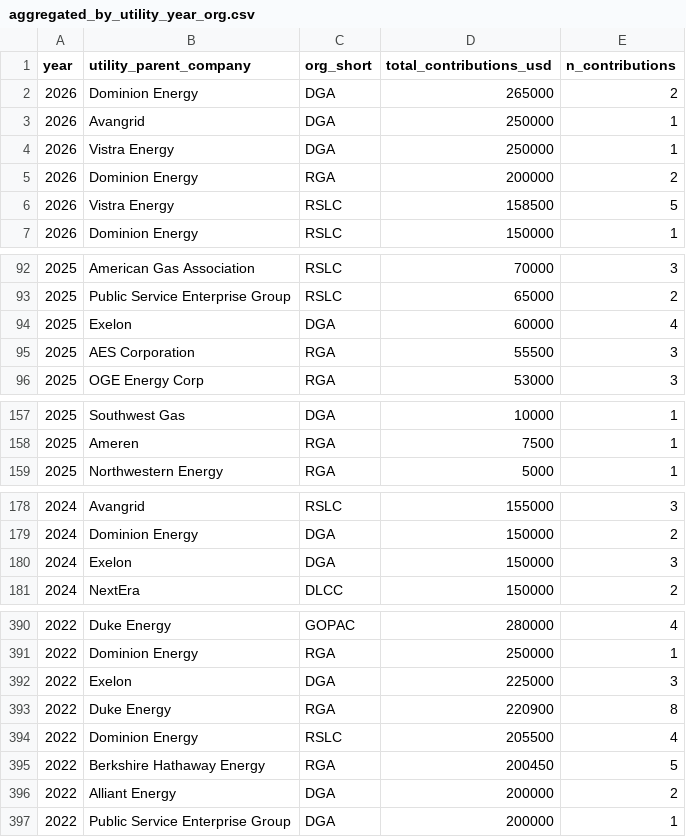
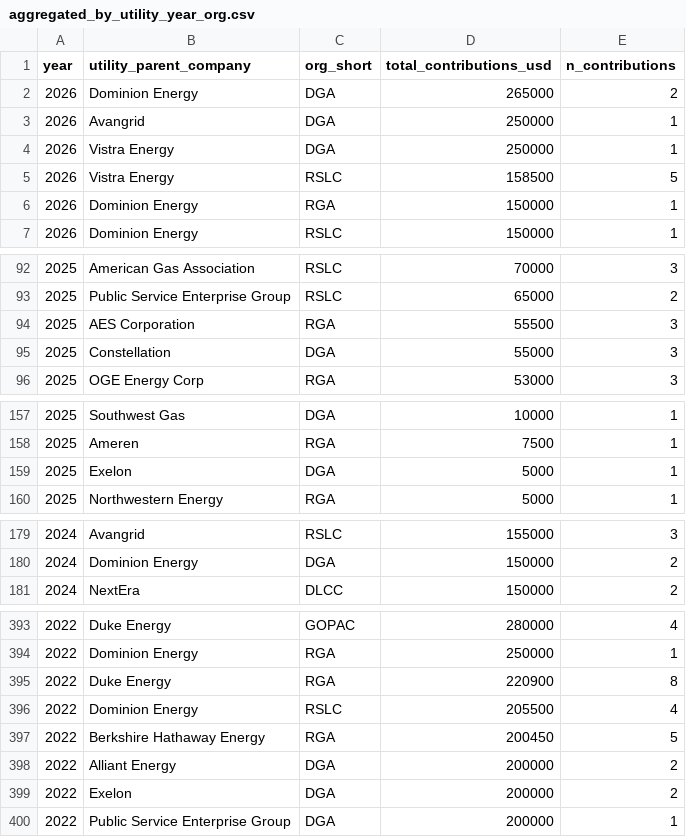
Before and after one commit to Energy-and-Policy-Institute/epi-public-data, a CSV file: 527/aggregated_by_utility_year_org.csv, drawn as a sheet; only a part is shown, gaps mark what is left out; the diff covers the shown part only.

```diff
--- a/527/aggregated_by_utility_year_org.csv
+++ b/527/aggregated_by_utility_year_org.csv
@@ -4,4 +4,4 @@ year,utility_parent_company,org_short,total_contributions_usd,n_contributions
 2026,Vistra Energy,DGA,250000,1
-2026,Dominion Energy,RGA,200000,2
 2026,Vistra Energy,RSLC,158500,5
+2026,Dominion Energy,RGA,150000,1
 2026,Dominion Energy,RSLC,150000,1
@@ -93,4 +93,4 @@ year,utility_parent_company,org_short,total_contributions_usd,n_contributions
 2025,Public Service Enterprise Group,RSLC,65000,2
-2025,Exelon,DGA,60000,4
 2025,AES Corporation,RGA,55500,3
+2025,Constellation,DGA,55000,3
 2025,OGE Energy Corp,RGA,53000,3
@@ -158,2 +158,3 @@ year,utility_parent_company,org_short,total_contributions_usd,n_contributions
 2025,Ameren,RGA,7500,1
+2025,Exelon,DGA,5000,1
 2025,Northwestern Energy,RGA,5000,1
@@ -179,3 +180,2 @@ year,utility_parent_company,org_short,total_contributions_usd,n_contributions
 2024,Dominion Energy,DGA,150000,2
-2024,Exelon,DGA,150000,3
 2024,NextEra,DLCC,150000,2
@@ -391,3 +394,2 @@ year,utility_parent_company,org_short,total_contributions_usd,n_contributions
 2022,Dominion Energy,RGA,250000,1
-2022,Exelon,DGA,225000,3
 2022,Duke Energy,RGA,220900,8
@@ -396,2 +398,3 @@ year,utility_parent_company,org_short,total_contributions_usd,n_contributions
 2022,Alliant Energy,DGA,200000,2
+2022,Exelon,DGA,200000,2
 2022,Public Service Enterprise Group,DGA,200000,1
```
Also changed, not shown: 5 added rows and 1 removed row elsewhere in this file, 527/all_contributions.csv, 527/top_utility_recipients.csv, 1 other file.
